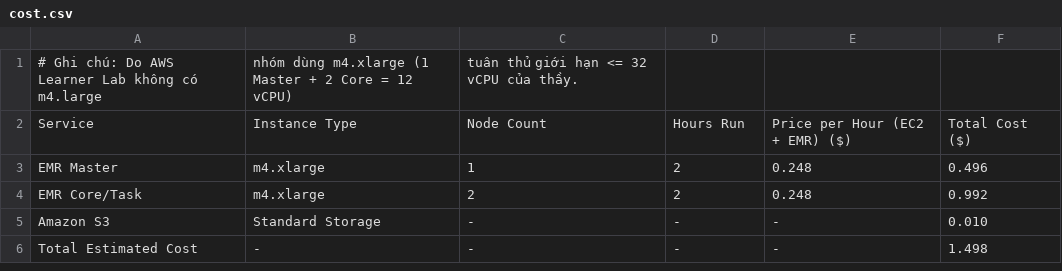
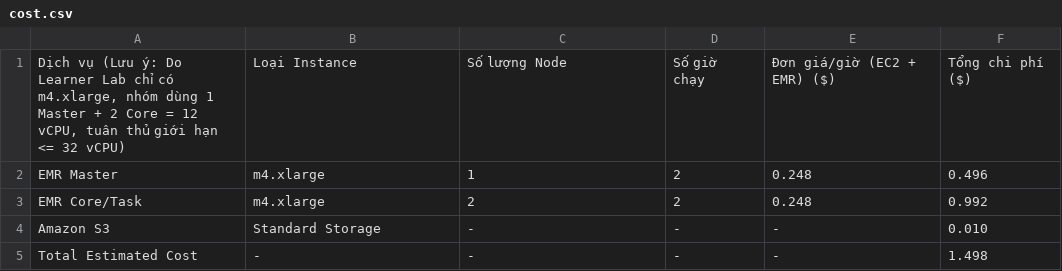
Before and after one commit to lhuynhu06-beep/DTDM, a CSV file: benchmark/cost.csv, drawn as a sheet.

Commit message:
Update cost.csv with new header and total cost line

```diff
--- a/benchmark/cost.csv
+++ b/benchmark/cost.csv
@@ -1,3 +1,2 @@
-# Ghi chú: Do AWS Learner Lab không có m4.large, nhóm dùng m4.xlarge (1 Master + 2 Core = 12 vCPU), tuân thủ giới hạn <= 32 vCPU của thầy.
-Service,Instance Type,Node Count,Hours Run,Price per Hour (EC2 + EMR) ($),Total Cost ($)
+"Dịch vụ (Lưu ý: Do Learner Lab chỉ có m4.xlarge, nhóm dùng 1 Master + 2 Core = 12 vCPU, tuân thủ giới hạn <= 32 vCPU)","Loại Instance","Số lượng Node","Số giờ chạy","Đơn giá/giờ (EC2 + EMR) ($)","Tổng chi phí ($)"
 EMR Master,m4.xlarge,1,2,0.248,0.496
```
